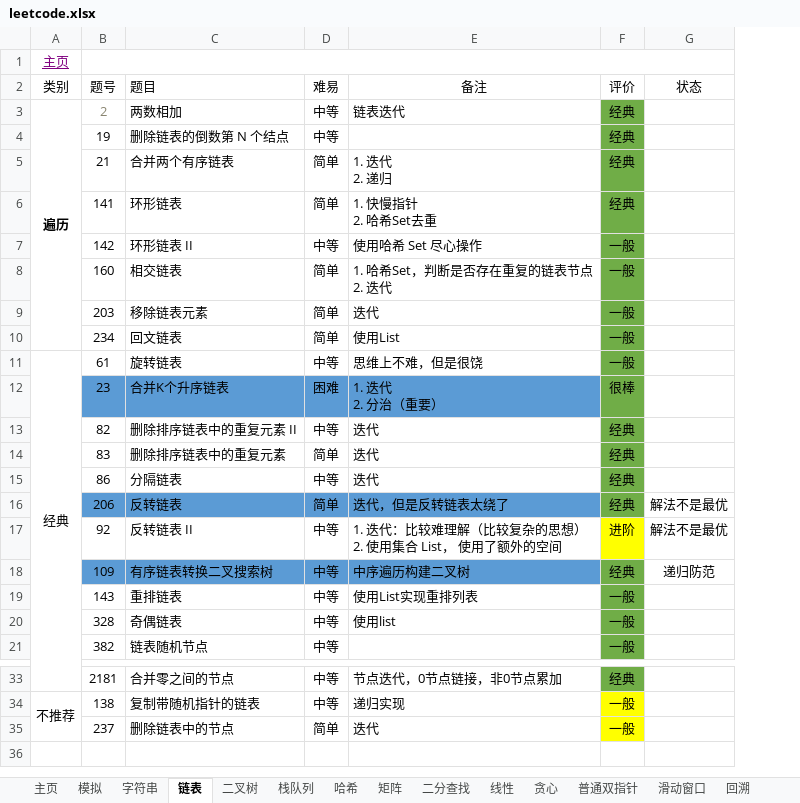
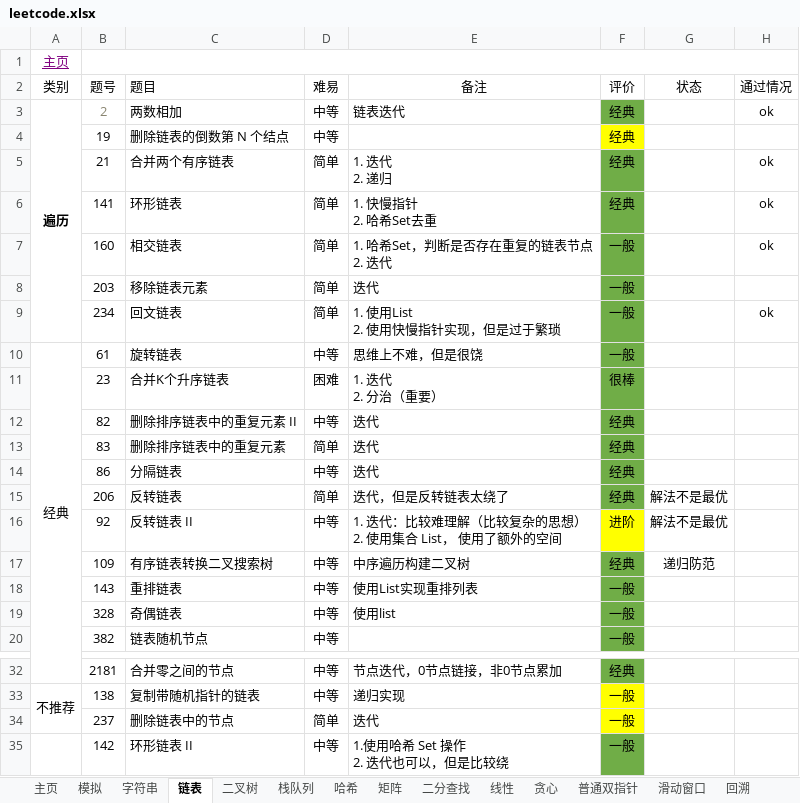
Before and after one commit to krest32/leetcode-record, an Excel workbook: leetcode/1. statistics/leetcode.xlsx, sheet 链表, drawn as a sheet; only a part is shown, gaps mark what is left out; values as stored, in another font and other column widths than the file's, no borders; removed rows and columns are numbered as before the commit, all else as after; ↵ is a line break in a cell; the diff covers the shown part only; the diff names each change by its address in the sheet, - before the commit and + after, or states it on an @@ line.

```diff
--- a/leetcode/1. statistics/leetcode.xlsx (sheet 链表)
+++ b/leetcode/1. statistics/leetcode.xlsx (sheet 链表)
+column H (通过情况), rows 3-9: ok |  | ok | ok | ok |  | ok
-F4 fill: #70AD47
+F4 fill: #FFFF00
-row 7:  | 142 | 环形链表 II | 中等 | 使用哈希 Set 尽心操作 | 一般
-E9 (备注): 使用List
+E9 (备注): 1. 使用List ↵ 2. 使用快慢指针实现，但是过于繁琐
-B11:E11 fill: #5B9BD5
+B11:E11 fill: none
-B15:E15 fill: #5B9BD5
+B15:E15 fill: none
-B17:E17 fill: #5B9BD5
+B17:E17 fill: none
+row 35:  | 142 | 环形链表 II | 中等 | 1.使用哈希 Set 操作 ↵ 2. 迭代也可以，但是比较绕 | 一般
```
Also changed, not shown: cell formats elsewhere in this sheet, other sheet tabs, 8 other files.
